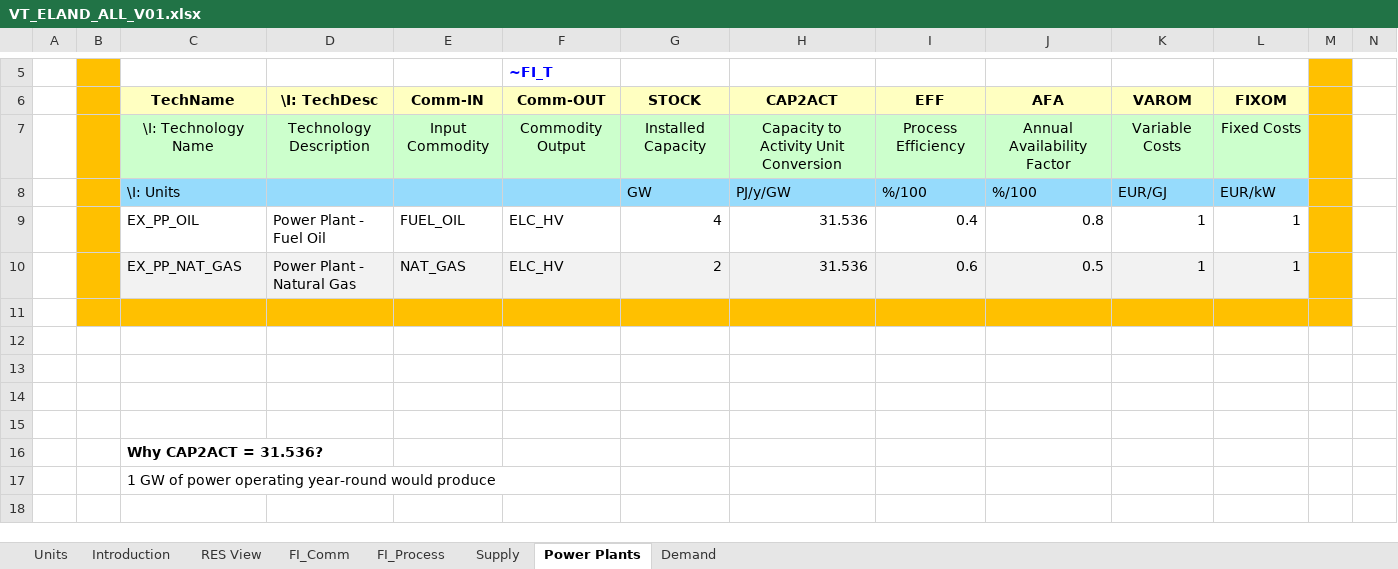
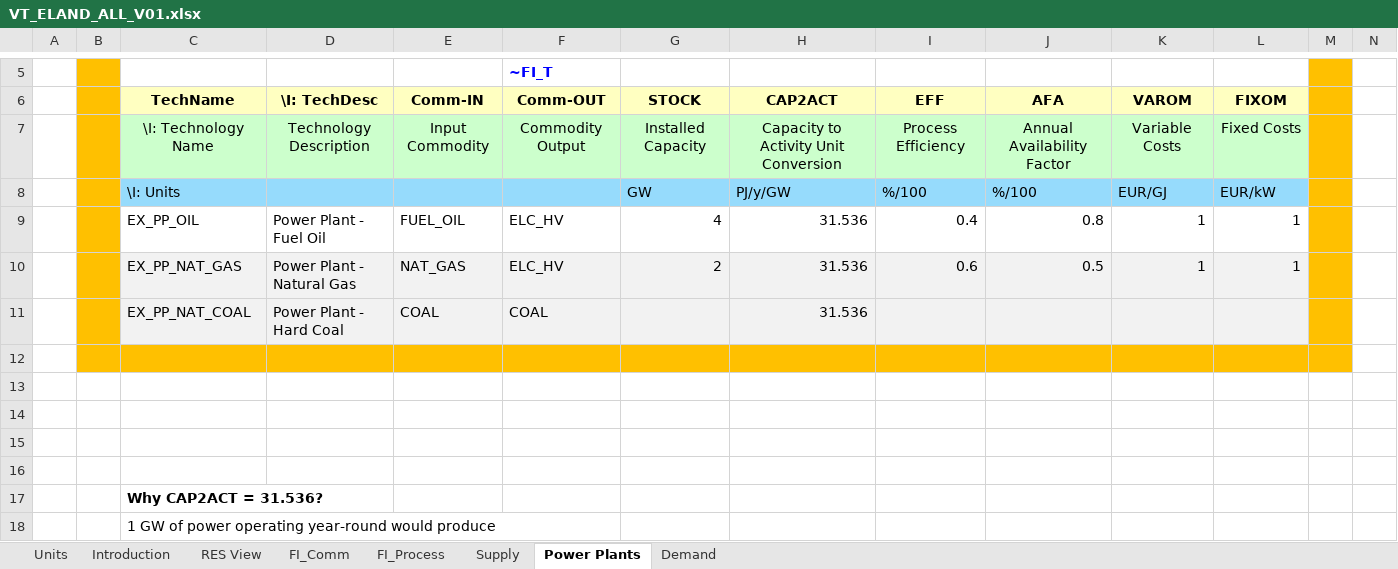
Before and after one commit to JuliaLewicka36/Magazyn, an Excel workbook: VT_ELAND_ALL_V01.xlsx, sheet Power Plants, drawn as a sheet; only a part is shown, gaps mark what is left out; the shorter side is filled out with more unchanged rows; values as stored, in another font and other column widths than the file's, no borders; charts and pictures not drawn; rows hold the shown columns only; the diff names each change by its address in the sheet, - before the commit and + after, or states it on an @@ line.

```diff
--- a/VT_ELAND_ALL_V01.xlsx (sheet Power Plants)
+++ b/VT_ELAND_ALL_V01.xlsx (sheet Power Plants)
+row 11:  |  | EX_PP_NAT_COAL | Power Plant - Hard Coal | COAL | COAL |  | 31.536
```
Also changed, not shown: sheet FI_Process, sheet FI_Comm, sheet Supply, charts or pictures.
